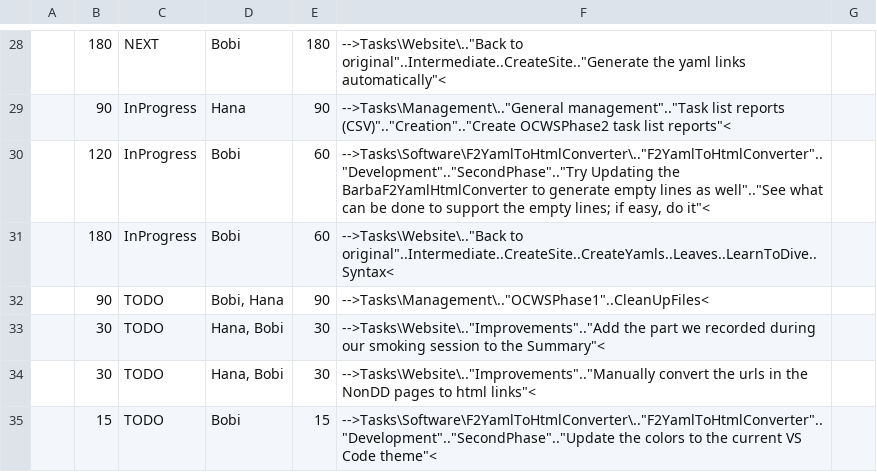
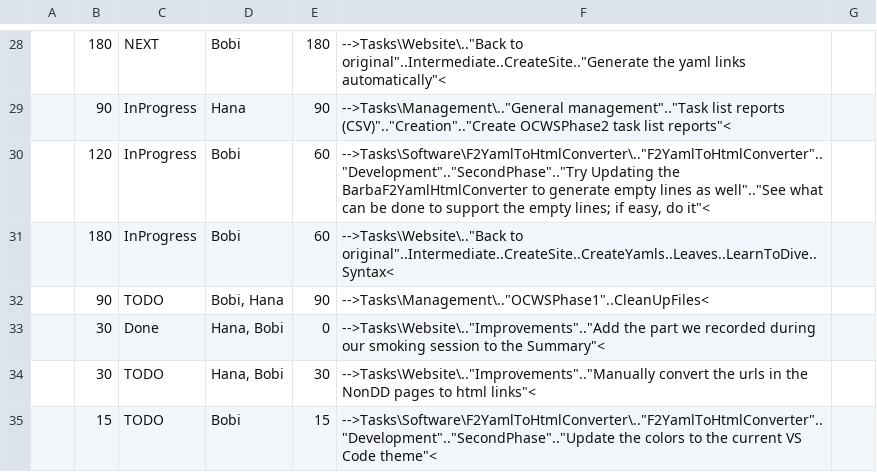
Before and after one commit to TheForty2Project/Management.Public, a CSV file: Tasks/OCWSPhase2.csv, drawn as a sheet; only a part is shown, gaps mark what is left out.

Commit message:
>Tasks\Website\..""Improvements""..""Add the part we recorded during our smoking session to the Summary

```diff
--- a/Tasks/OCWSPhase2.csv
+++ b/Tasks/OCWSPhase2.csv
@@ -32,3 +32,3 @@
  ,         90, TODO      , "Bobi, Hana",      90, "-->Tasks\Management\..""OCWSPhase1""..CleanUpFiles<"                                                                                                                                                                                                                   ,
- ,         30, TODO      , "Hana, Bobi",      30, "-->Tasks\Website\..""Improvements""..""Add the part we recorded during our smoking session to the Summary""<"                                                                                                                                                          ,
+ ,         30, Done      , "Hana, Bobi",      0, "-->Tasks\Website\..""Improvements""..""Add the part we recorded during our smoking session to the Summary""<"                                                                                                                                                          ,
  ,         30, TODO      , "Hana, Bobi",      30, "-->Tasks\Website\..""Improvements""..""Manually convert the urls in the NonDD pages to html links""<"                                                                                                                                                                  ,
```
